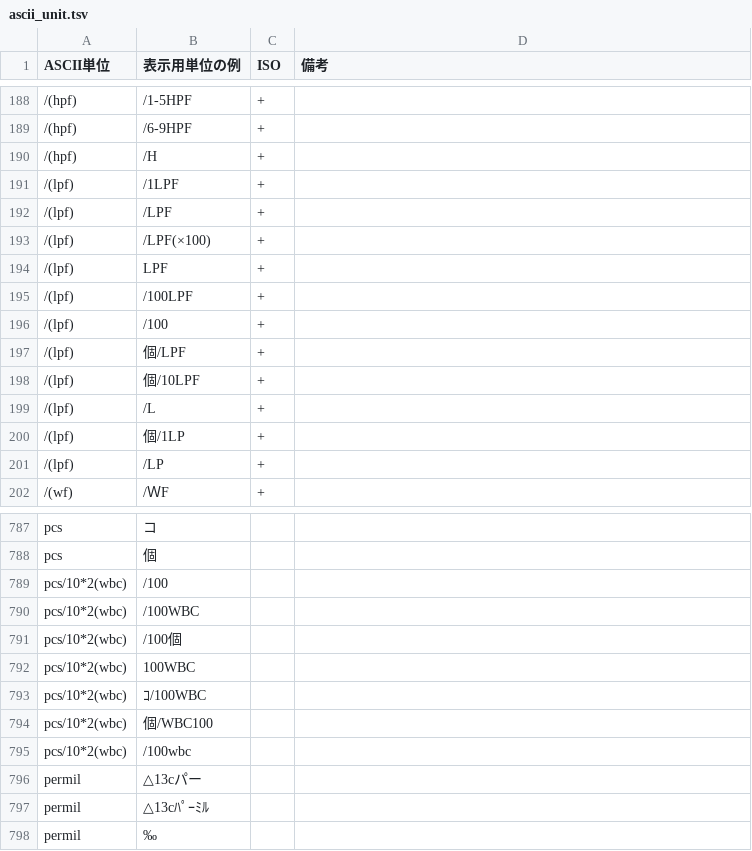
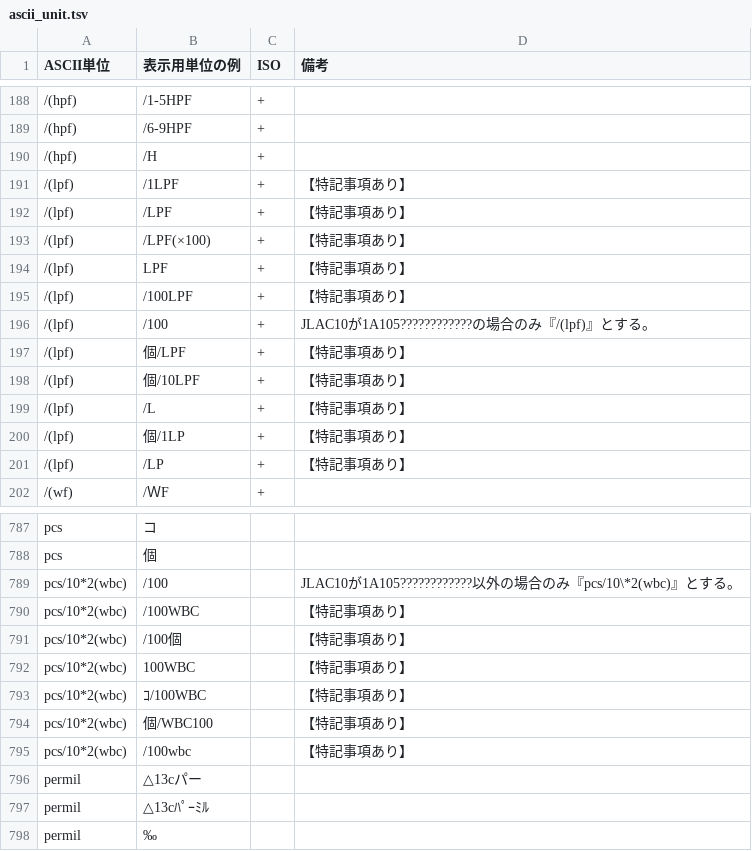
Before and after one commit to nhoHQ/SSMIX2_support_documents, a TSV file: master/ascii_unit.tsv, drawn as a sheet; only a part is shown, gaps mark what is left out.

Commit message:
Add pattern ascii units /100
『/100』が『/(lpf)』になる場合と『pcs/102(wbc)』になる場合の２通りあった
特記事項を追加し条件を記載

```diff
--- a/master/ascii_unit.tsv
+++ b/master/ascii_unit.tsv
@@ -190,13 +190,13 @@ ASCII単位	表示用単位の例	ISO	備考
 /(hpf)	/H	+	
-/(lpf)	/1LPF	+	
-/(lpf)	/LPF	+	
-/(lpf)	/LPF(×100)	+	
-/(lpf)	LPF	+	
-/(lpf)	/100LPF	+	
-/(lpf)	/100	+	
-/(lpf)	個/LPF	+	
-/(lpf)	個/10LPF	+	
-/(lpf)	/L	+	
-/(lpf)	個/1LP	+	
-/(lpf)	/LP	+	
+/(lpf)	/1LPF	+	【特記事項あり】
+/(lpf)	/LPF	+	【特記事項あり】
+/(lpf)	/LPF(×100)	+	【特記事項あり】
+/(lpf)	LPF	+	【特記事項あり】
+/(lpf)	/100LPF	+	【特記事項あり】
+/(lpf)	/100	+	JLAC10が1A105????????????の場合のみ『/(lpf)』とする。
+/(lpf)	個/LPF	+	【特記事項あり】
+/(lpf)	個/10LPF	+	【特記事項あり】
+/(lpf)	/L	+	【特記事項あり】
+/(lpf)	個/1LP	+	【特記事項あり】
+/(lpf)	/LP	+	【特記事項あり】
 /(wf)	/ＷF	+	
@@ -788,9 +788,9 @@ pcs	コ
 pcs	個		
-pcs/10*2(wbc)	/100		
-pcs/10*2(wbc)	/100WBC		
-pcs/10*2(wbc)	/100個		
-pcs/10*2(wbc)	100WBC		
-pcs/10*2(wbc)	ｺ/100WBC		
-pcs/10*2(wbc)	個/WBC100		
-pcs/10*2(wbc)	/100wbc		
+pcs/10*2(wbc)	/100		JLAC10が1A105????????????以外の場合のみ『pcs/10\*2(wbc)』とする。
+pcs/10*2(wbc)	/100WBC		【特記事項あり】
+pcs/10*2(wbc)	/100個		【特記事項あり】
+pcs/10*2(wbc)	100WBC		【特記事項あり】
+pcs/10*2(wbc)	ｺ/100WBC		【特記事項あり】
+pcs/10*2(wbc)	個/WBC100		【特記事項あり】
+pcs/10*2(wbc)	/100wbc		【特記事項あり】
 permil	△13cパー		
```
Also changed, not shown: 1 other file.
